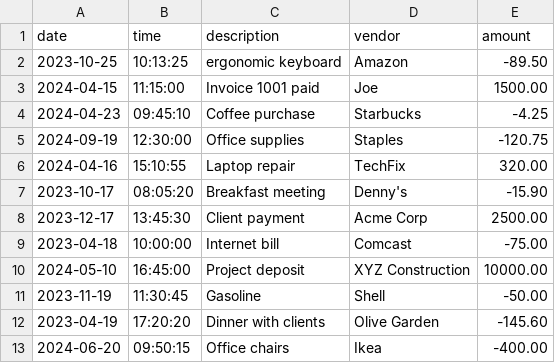
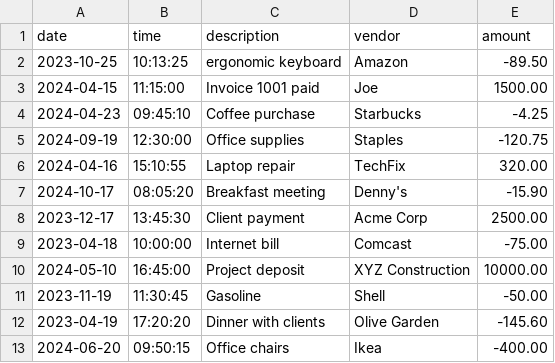
Before and after one commit to ABBYHOLLEY/CapstoneOne_AccountingLedger, a CSV file: transactions.csv, drawn as a sheet.

```diff
--- a/transactions.csv
+++ b/transactions.csv
@@ -6,3 +6,3 @@ date|time|description|vendor|amount
 2024-04-16|15:10:55|Laptop repair|TechFix|320.00
-2023-10-17|08:05:20|Breakfast meeting|Denny's|-15.90
+2024-10-17|08:05:20|Breakfast meeting|Denny's|-15.90
 2023-12-17|13:45:30|Client payment|Acme Corp|2500.00
```
Also changed, not shown: 2 other files.
